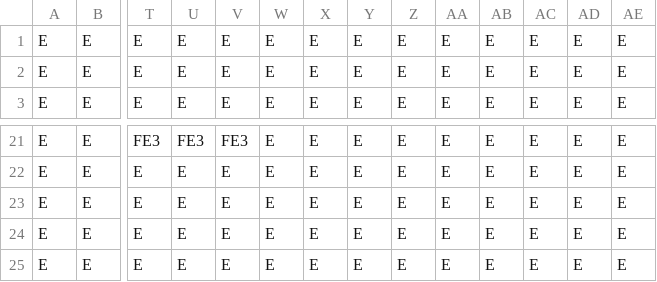
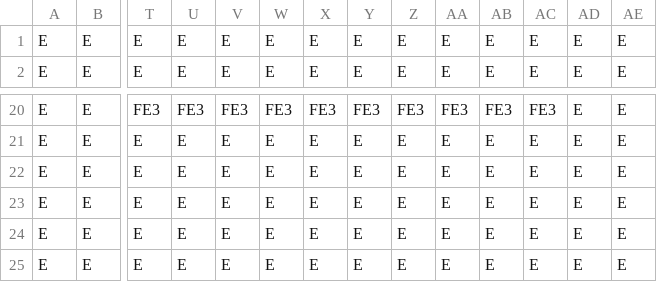
Before and after one commit to TomJohnH/streamlit-dungeon, a CSV file: level2.csv, drawn as a sheet; only a part is shown, gaps mark what is left out; the shorter side is filled out with more unchanged rows; removed rows and columns are numbered as before the commit, all else as after; rows hold the shown columns only; the diff covers the shown part only; the diff names each change by its address in the sheet, - before the commit and + after, or states it on an @@ line.

```diff
--- a/level2.csv
+++ b/level2.csv
-row 1: E | E | E | E | E | E | E | E | E | E | E | E | E | E
-W20: E
+W20: FE3
-X20: E
+X20: FE3
-Y20: E
+Y20: FE3
-Z20: E
+Z20: FE3
-AA20: E
+AA20: FE3
-AB20: E
+AB20: FE3
-AC20: E
+AC20: FE3
```
Also changed, not shown: 55 edited cells elsewhere in this file.
